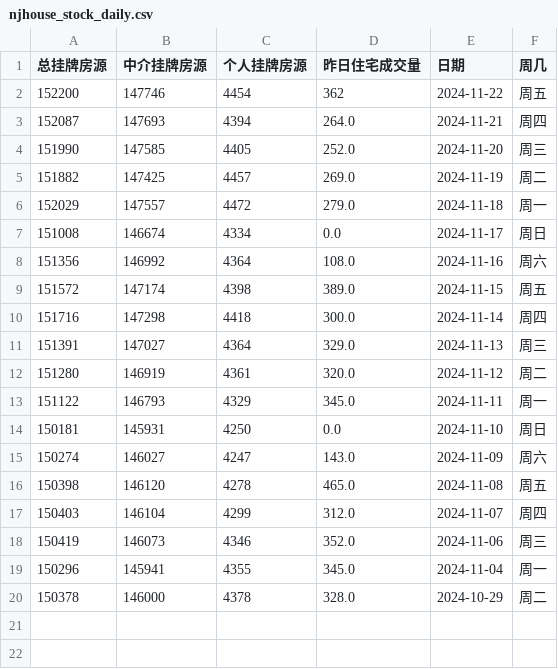
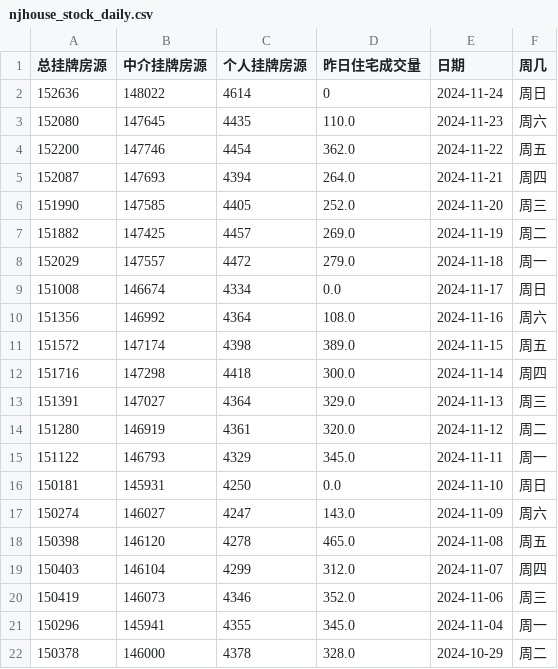
Before and after one commit to Channe/njhouse, a CSV file: house_scripts/njhouse_stock_daily/njhouse_stock_daily.csv, drawn as a sheet.

```diff
--- a/house_scripts/njhouse_stock_daily/njhouse_stock_daily.csv
+++ b/house_scripts/njhouse_stock_daily/njhouse_stock_daily.csv
@@ -1,3 +1,5 @@
 总挂牌房源,中介挂牌房源,个人挂牌房源,昨日住宅成交量,日期,周几
-152200,147746,4454,362,2024-11-22,周五
+152636,148022,4614,0,2024-11-24,周日
+152080,147645,4435,110.0,2024-11-23,周六
+152200,147746,4454,362.0,2024-11-22,周五
 152087,147693,4394,264.0,2024-11-21,周四
```
Also changed, not shown: house_scripts/njhouse_stock_daily/njhouse_bk_daily.csv, 3 other files.
